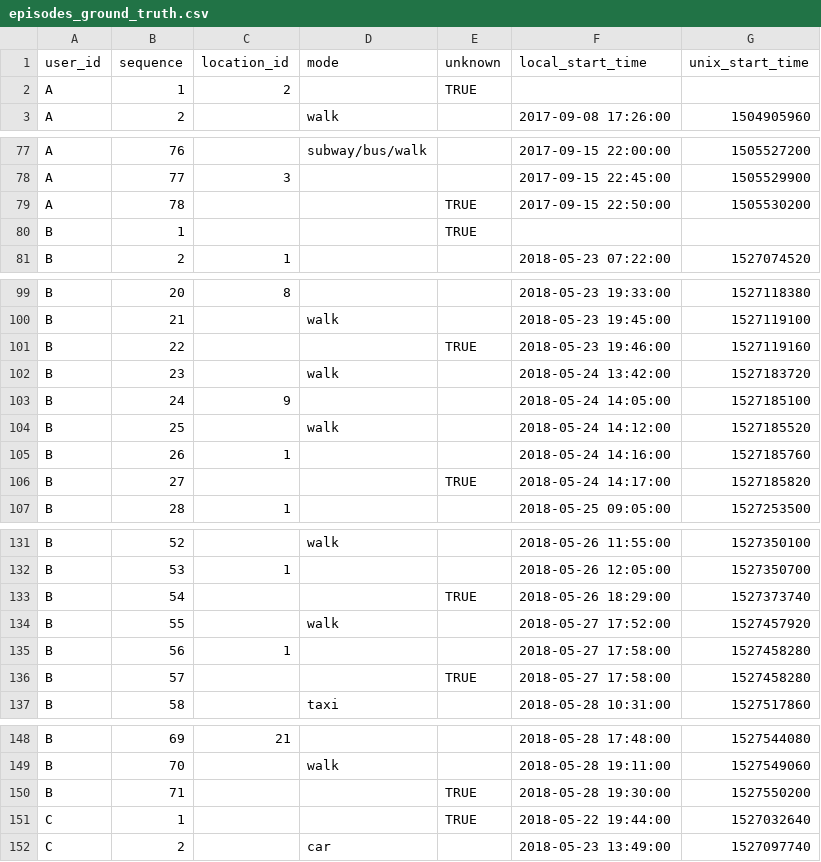
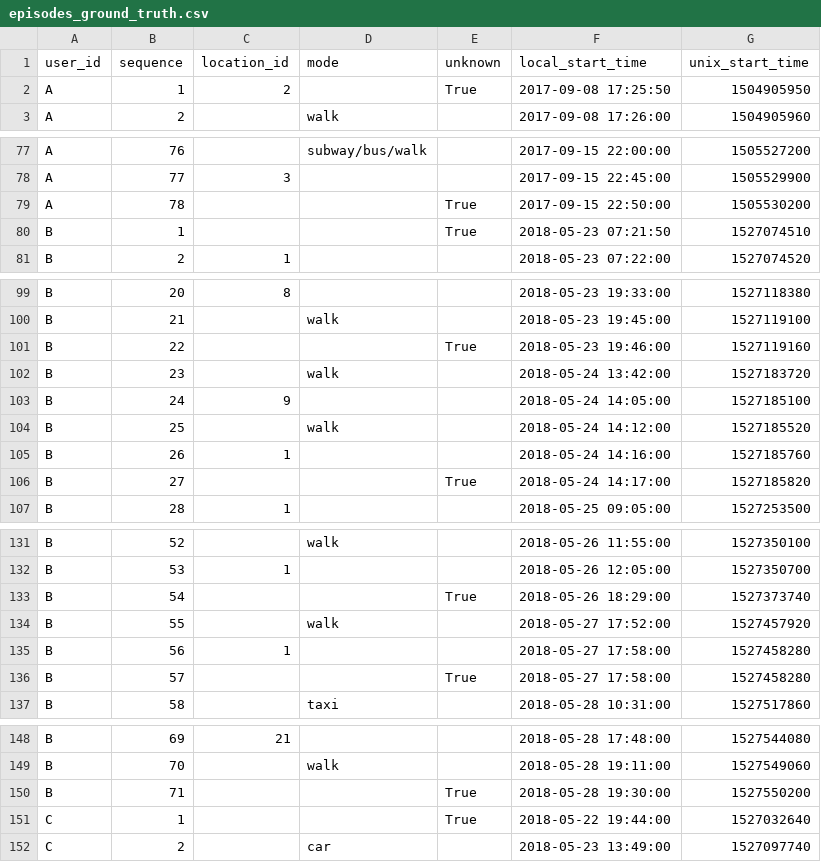
Before and after one commit to SAUSy-Lab/itinerum-trip-breaker, a CSV file: outputs/episodes_ground_truth.csv, drawn as a sheet; only a part is shown, gaps mark what is left out; the diff covers the shown part only.

Commit message:
regularizing outputs

```diff
--- a/outputs/episodes_ground_truth.csv
+++ b/outputs/episodes_ground_truth.csv
@@ -1,3 +1,3 @@
 user_id,sequence,location_id,mode,unknown,local_start_time,unix_start_time
-A,1,2,,TRUE,,
+A,1,2,,True,2017-09-08 17:25:50,1504905950
 A,2,,walk,,2017-09-08 17:26:00,1504905960
@@ -78,4 +78,4 @@ A,76,,subway/bus/walk,,2017-09-15 22:00:00,1505527200
 A,77,3,,,2017-09-15 22:45:00,1505529900
-A,78,,,TRUE,2017-09-15 22:50:00,1505530200
-B,1,,,TRUE,,
+A,78,,,True,2017-09-15 22:50:00,1505530200
+B,1,,,True,2018-05-23 07:21:50,1527074510
 B,2,1,,,2018-05-23 07:22:00,1527074520
@@ -100,3 +100,3 @@ B,20,8,,,2018-05-23 19:33:00,1527118380
 B,21,,walk,,2018-05-23 19:45:00,1527119100
-B,22,,,TRUE,2018-05-23 19:46:00,1527119160
+B,22,,,True,2018-05-23 19:46:00,1527119160
 B,23,,walk,,2018-05-24 13:42:00,1527183720
@@ -105,3 +105,3 @@ B,25,,walk,,2018-05-24 14:12:00,1527185520
 B,26,1,,,2018-05-24 14:16:00,1527185760
-B,27,,,TRUE,2018-05-24 14:17:00,1527185820
+B,27,,,True,2018-05-24 14:17:00,1527185820
 B,28,1,,,2018-05-25 09:05:00,1527253500
@@ -132,6 +132,6 @@ B,52,,walk,,2018-05-26 11:55:00,1527350100
 B,53,1,,,2018-05-26 12:05:00,1527350700
-B,54,,,TRUE,2018-05-26 18:29:00,1527373740
+B,54,,,True,2018-05-26 18:29:00,1527373740
 B,55,,walk,,2018-05-27 17:52:00,1527457920
 B,56,1,,,2018-05-27 17:58:00,1527458280
-B,57,,,TRUE,2018-05-27 17:58:00,1527458280
+B,57,,,True,2018-05-27 17:58:00,1527458280
 B,58,,taxi,,2018-05-28 10:31:00,1527517860
@@ -149,4 +149,4 @@ B,69,21,,,2018-05-28 17:48:00,1527544080
 B,70,,walk,,2018-05-28 19:11:00,1527549060
-B,71,,,TRUE,2018-05-28 19:30:00,1527550200
-C,1,,,TRUE,2018-05-22 19:44:00,1527032640
+B,71,,,True,2018-05-28 19:30:00,1527550200
+C,1,,,True,2018-05-22 19:44:00,1527032640
 C,2,,car,,2018-05-23 13:49:00,1527097740
```
Also changed, not shown: 5 edited cells elsewhere in this file, 1 other file.
